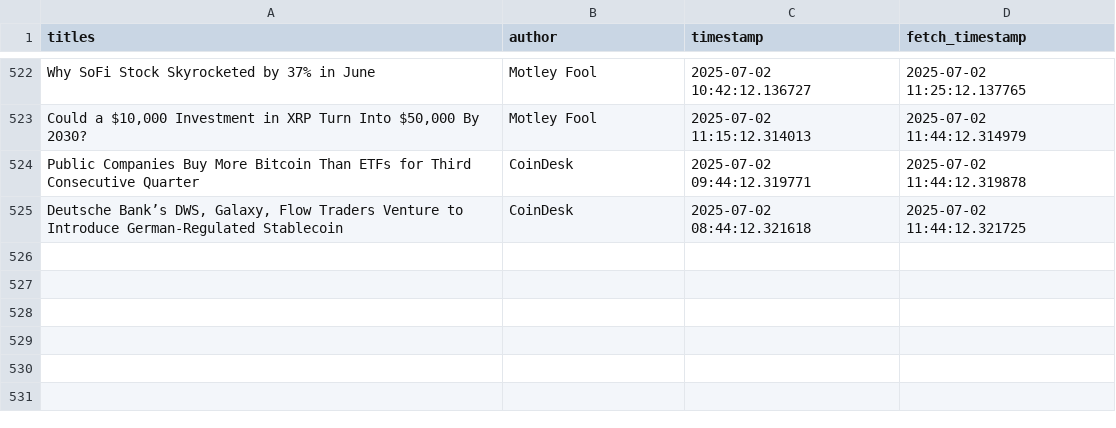
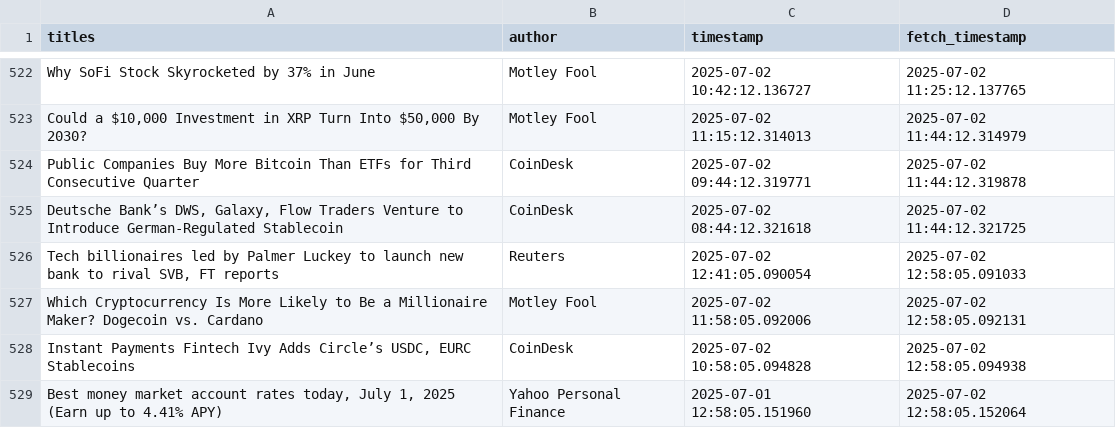
Before and after one commit to lucasmalinski/financial-sentiment-pipeline, a CSV file: data.csv, drawn as a sheet; only a part is shown, gaps mark what is left out; the diff names each change by its address in the sheet, - before the commit and + after, or states it on an @@ line.

Commit message:
30 min update: added news (2025-07-02T12:58:05Z)

```diff
--- a/data.csv
+++ b/data.csv
+row 526: Tech billionaires led by Palmer Luckey to launch new bank to rival SVB, FT reports | Reuters | 2025-07-02 12:41:05.090054 | 2025-07-02 12:58:05.091033
+row 527: Which Cryptocurrency Is More Likely to Be a Millionaire Maker? Dogecoin vs. Cardano | Motley Fool | 2025-07-02 11:58:05.092006 | 2025-07-02 12:58:05.092131
+row 528: Instant Payments Fintech Ivy Adds Circle’s USDC, EURC Stablecoins | CoinDesk | 2025-07-02 10:58:05.094828 | 2025-07-02 12:58:05.094938
+row 529: Best money market account rates today, July 1, 2025 (Earn up to 4.41% APY) | Yahoo Personal Finance | 2025-07-01 12:58:05.151960 | 2025-07-02 12:58:05.152064
```
